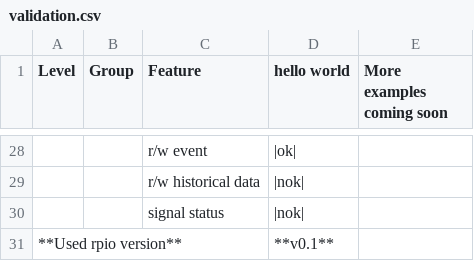
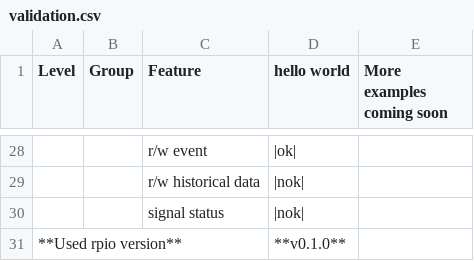
Before and after one commit to tobiasfrejo/rpio, a CSV file: docs/gettingStarted/tutorials/validation.csv, drawn as a sheet; only a part is shown, gaps mark what is left out.

```diff
--- a/docs/gettingStarted/tutorials/validation.csv
+++ b/docs/gettingStarted/tutorials/validation.csv
@@ -30,2 +30,2 @@ Level,Group,Feature,hello world,More examples coming soon
 ,,signal status,|nok|,
-**Used rpio version**,,,**v0.1**,
+**Used rpio version**,,,**v0.1.0**,
```
Also changed, not shown: features.csv, 2 other files.
